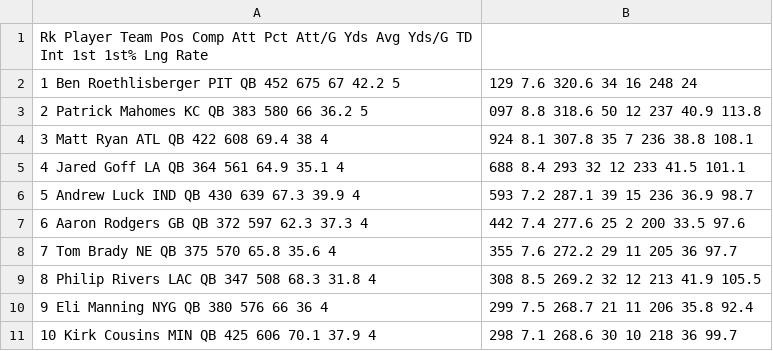
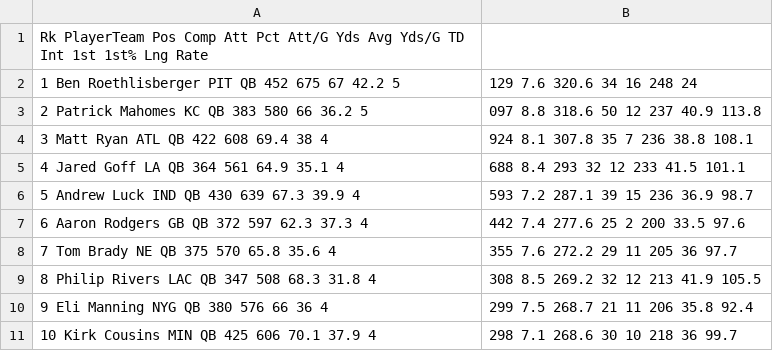
Before and after one commit to donxvan/NFLQuarterbackstatIdentifier, a CSV file: stats.csv, drawn as a sheet.

Commit message:
Update stats.csv

```diff
--- a/stats.csv
+++ b/stats.csv
@@ -1,2 +1,2 @@
-Rk	Player       Team	Pos	Comp	Att	Pct	Att/G	Yds	Avg	Yds/G	TD	Int	1st	1st%	Lng	Rate
+Rk	PlayerTeam	Pos	Comp	Att	Pct	Att/G	Yds	Avg	Yds/G	TD	Int	1st	1st%	Lng	Rate
 1	Ben Roethlisberger	PIT	QB	452	675	67	42.2	5,129	7.6	320.6	34	16	248		24	
```
